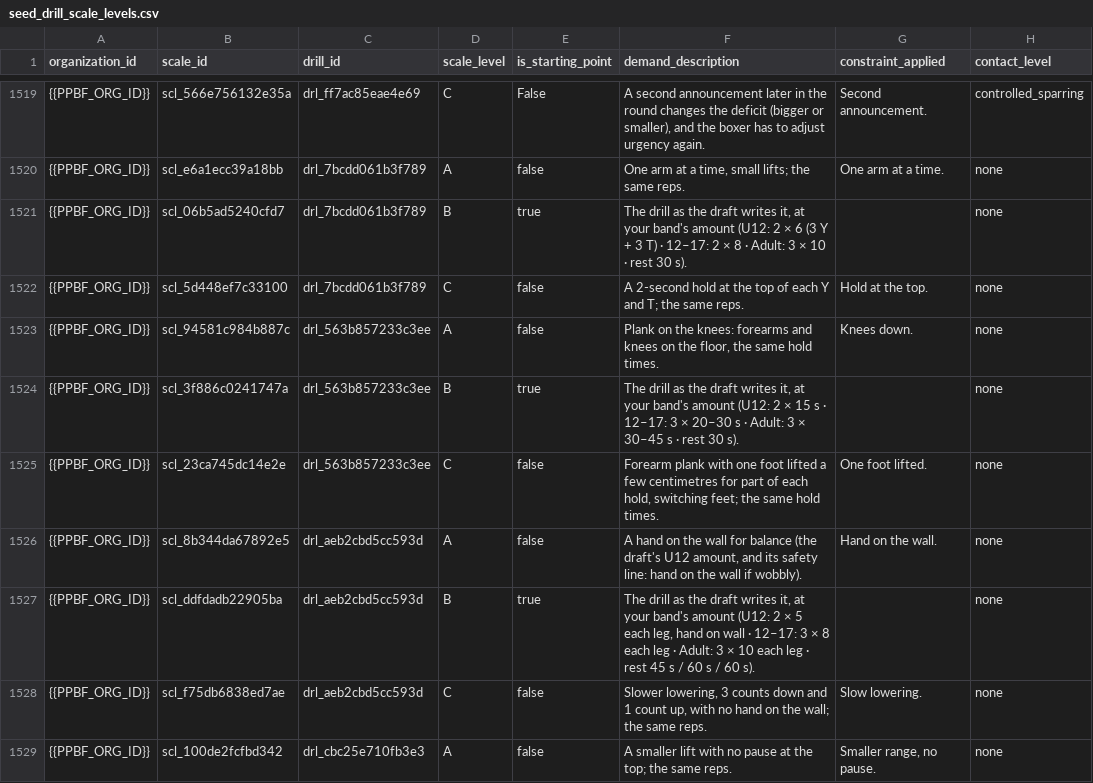
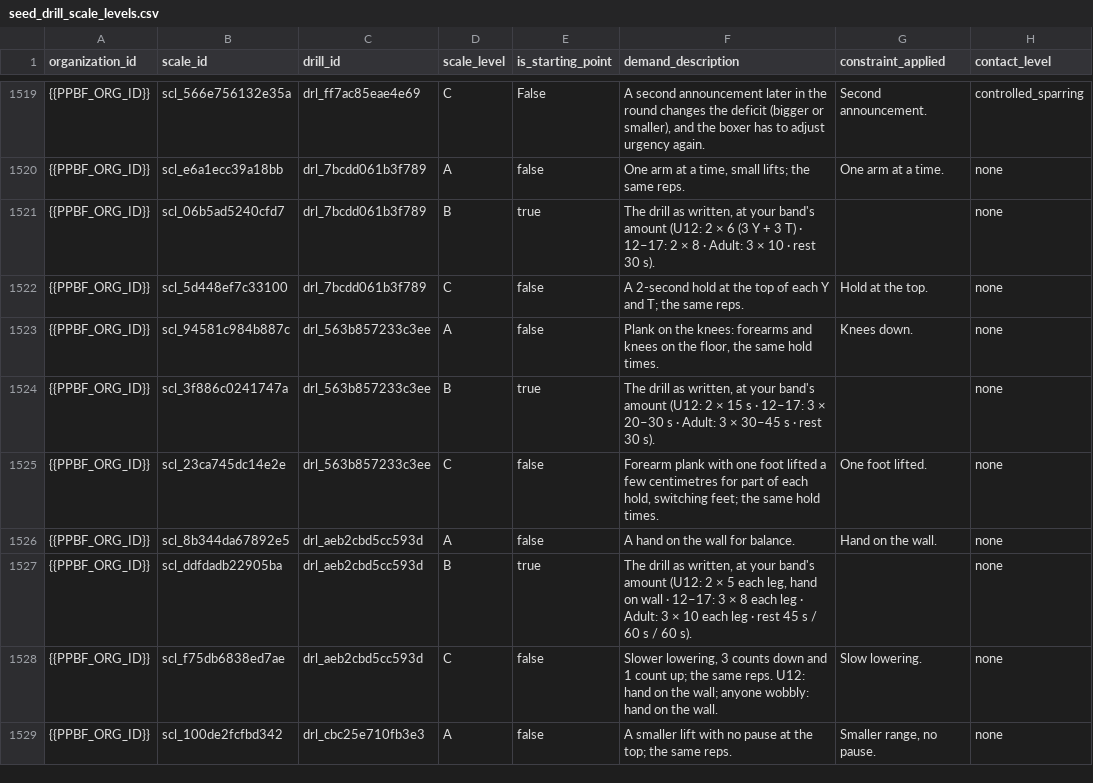
Before and after one commit to PunxsyProminence/ppbf-platform, a CSV file: apps/web/seed-data/drill-library/seed_drill_scale_levels.csv, drawn as a sheet; only a part is shown, gaps mark what is left out; the diff covers the shown part only; the diff names each change by its address in the sheet, - before the commit and + after, or states it on an @@ line.

```diff
--- a/apps/web/seed-data/drill-library/seed_drill_scale_levels.csv
+++ b/apps/web/seed-data/drill-library/seed_drill_scale_levels.csv
-F1521 (demand_description): …drill as the draft writes it, at your…
+F1521 (demand_description): …drill as written, at your…
-F1524 (demand_description): …drill as the draft writes it, at your…
+F1524 (demand_description): …drill as written, at your…
-F1526 (demand_description): …wall for balance (the draft's U12 amount, and its safety line: hand on the wall if wobbly).
+F1526 (demand_description): …wall for balance.
-F1527 (demand_description): …drill as the draft writes it, at your…
+F1527 (demand_description): …drill as written, at your…
-F1528 (demand_description): …1 count up, with no hand on the wall; the same reps.
+F1528 (demand_description): …1 count up; the same reps. U12: hand on the wall; anyone wobbly: hand on the wall.
```
Also changed, not shown: 5 edited cells elsewhere in this file, apps/web/seed-data/workout-templates/seed_workout_templates.csv, 5 other files.
